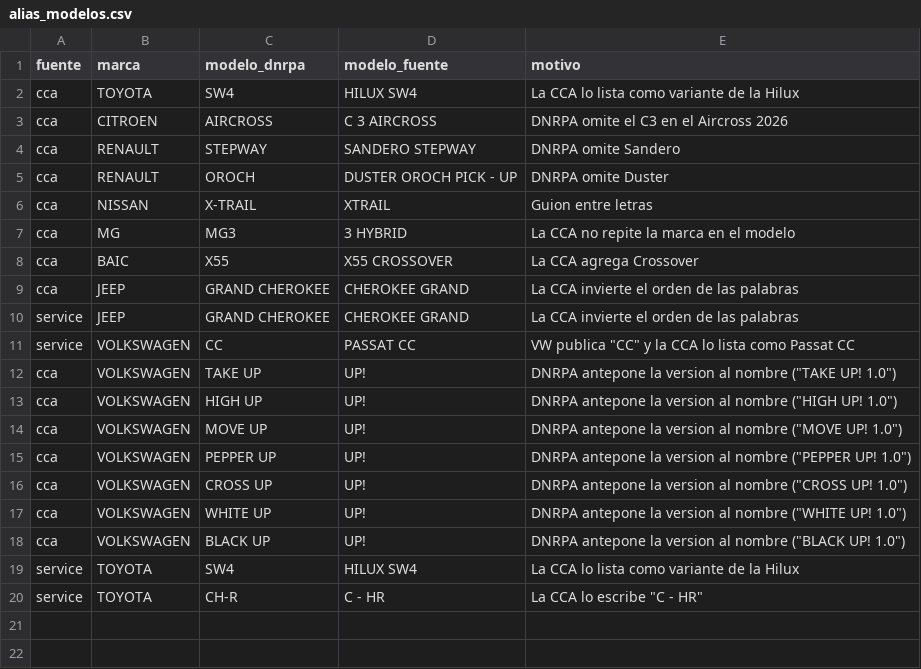
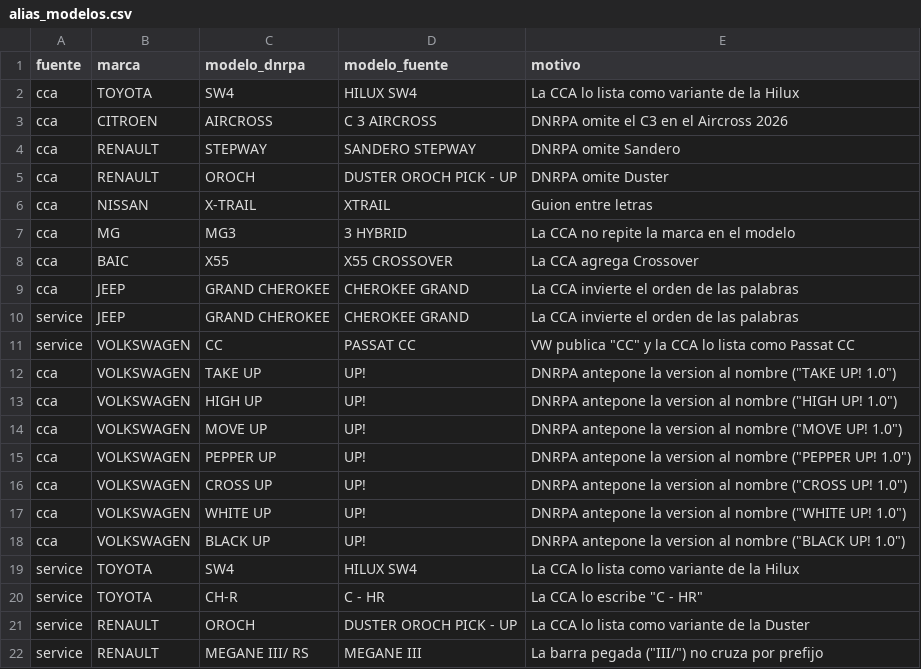
Before and after one commit to RodrigoSchmitz1/autos-ar, a CSV file: transform/seeds/alias_modelos.csv, drawn as a sheet.

```diff
--- a/transform/seeds/alias_modelos.csv
+++ b/transform/seeds/alias_modelos.csv
@@ -20 +20,3 @@ service,TOYOTA,SW4,HILUX SW4,La CCA lo lista como variante de la Hilux
 service,TOYOTA,CH-R,C - HR,La CCA lo escribe "C - HR"
+service,RENAULT,OROCH,DUSTER OROCH PICK - UP,La CCA lo lista como variante de la Duster
+service,RENAULT,MEGANE III/ RS,MEGANE III,"La barra pegada (""III/"") no cruza por prefijo"
```
Also changed, not shown: 3 other files.
